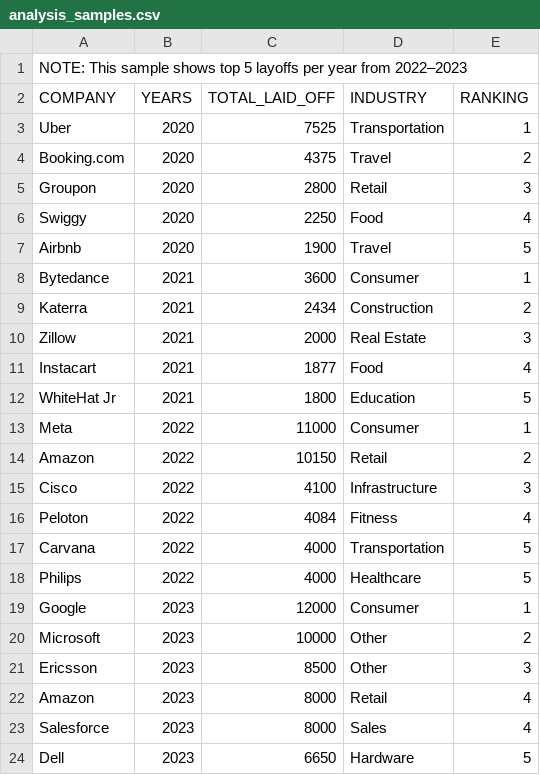
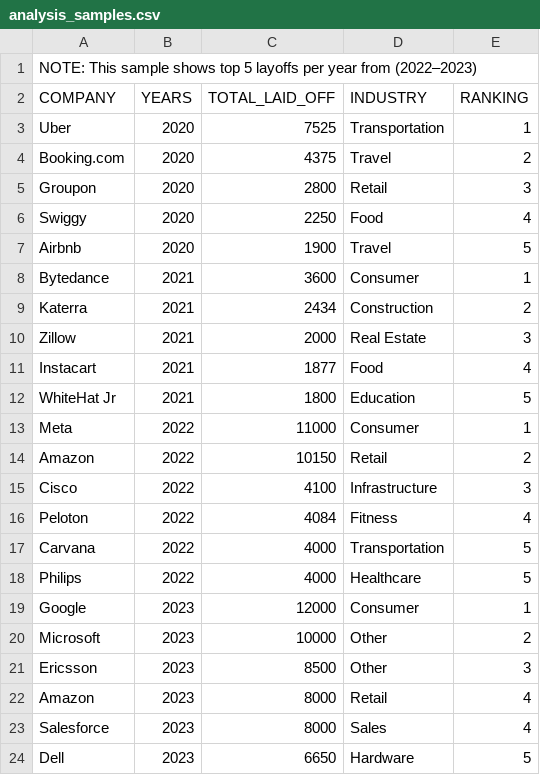
Before and after one commit to EsraaSamy38/SQL-Exploratory-Data-Analysis-Project, a CSV file: output/analysis_samples.csv, drawn as a sheet.

Commit message:
Update analysis_samples.csv

```diff
--- a/output/analysis_samples.csv
+++ b/output/analysis_samples.csv
@@ -1,2 +1,2 @@
-"NOTE: This sample shows top 5 layoffs per year from 2022–2023",,,,
+"NOTE: This sample shows top 5 layoffs per year from (2022–2023)",,,,
 COMPANY,YEARS,TOTAL_LAID_OFF,INDUSTRY,RANKING
```
